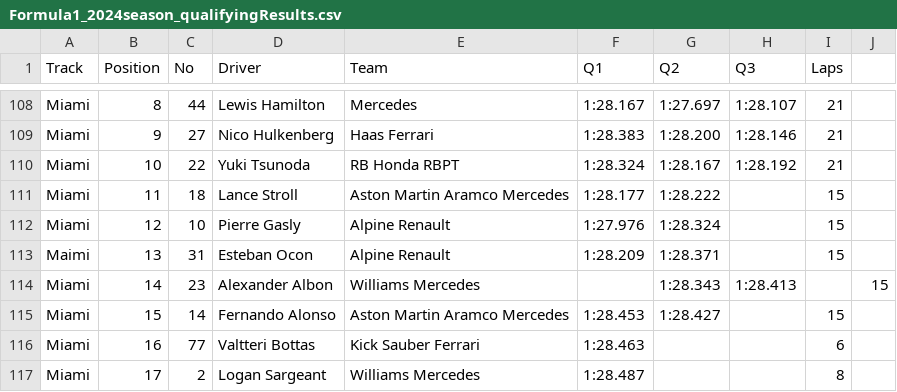
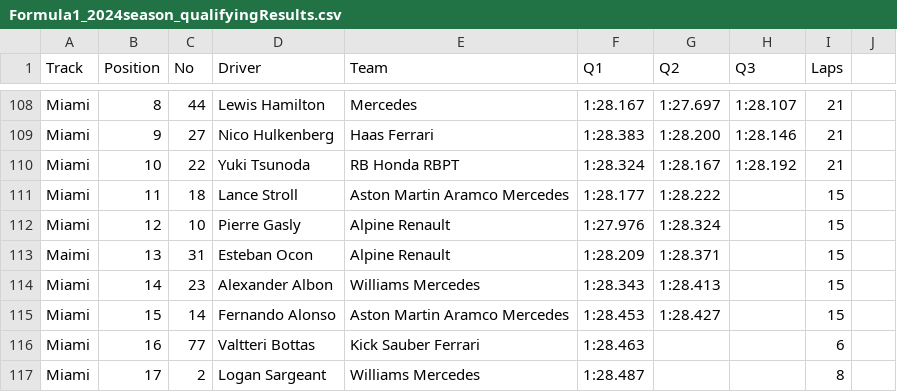
Before and after one commit to toUpperCase78/formula1-datasets, a CSV file: Formula1_2024season_qualifyingResults.csv, drawn as a sheet; only a part is shown, gaps mark what is left out.

Commit message:
F1 2024 Season Qualifying Results (6 of 24 Rounds)

```diff
--- a/Formula1_2024season_qualifyingResults.csv
+++ b/Formula1_2024season_qualifyingResults.csv
@@ -113,3 +113,3 @@ Miami,12,10,Pierre Gasly,Alpine Renault,1:27.976,1:28.324,,15
 Maimi,13,31,Esteban Ocon,Alpine Renault,1:28.209,1:28.371,,15
-Miami,14,23,Alexander Albon,Williams Mercedes,,1:28.343,1:28.413,,15
+Miami,14,23,Alexander Albon,Williams Mercedes,1:28.343,1:28.413,,15
 Miami,15,14,Fernando Alonso,Aston Martin Aramco Mercedes,1:28.453,1:28.427,,15
```
